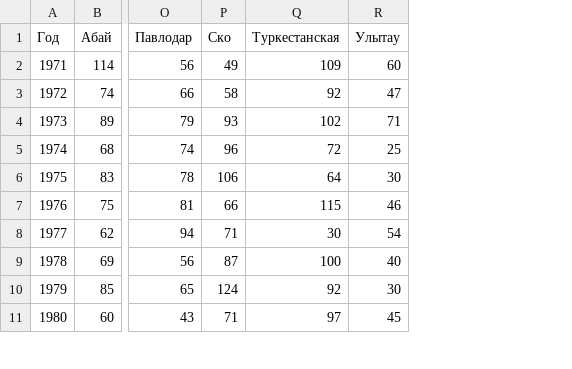
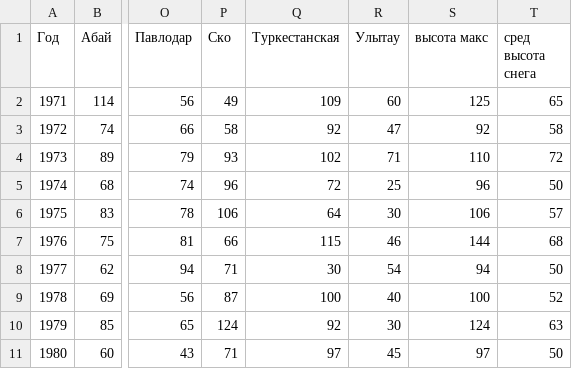
Before and after one commit to yeltaya/caspian-project, a CSV file: Максимальная высота снега.csv, drawn as a sheet; only a part is shown, gaps mark what is left out; the diff names each change by its address in the sheet, - before the commit and + after, or states it on an @@ line.

Commit message:
Add files via upload

```diff
--- a/Максимальная высота снега.csv
+++ b/Максимальная высота снега.csv
+column S (высота макс), rows 2-11: 125 | 92 | 110 | 96 | 106 | 144 | 94 | 100 | 124 | 97
+column T (сред высота снега), rows 2-11: 65 | 58 | 72 | 50 | 57 | 68 | 50 | 52 | 63 | 50
```
